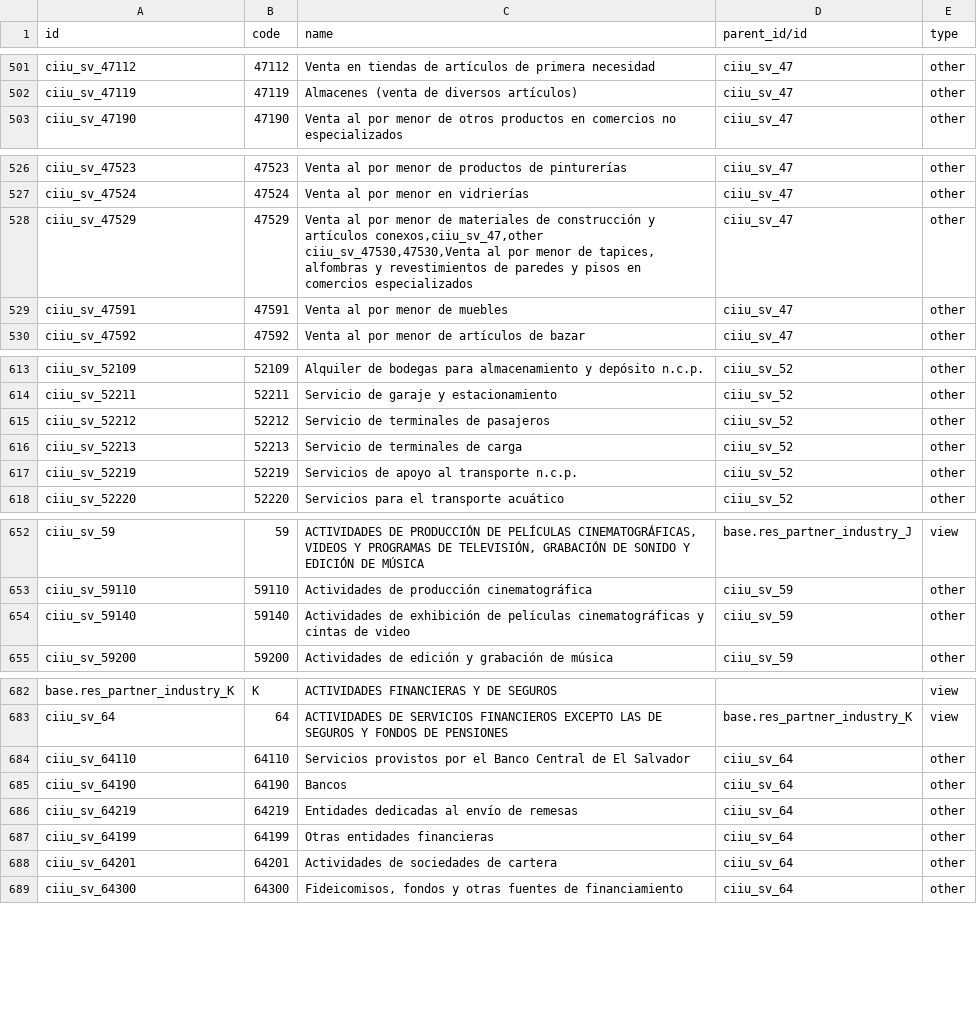
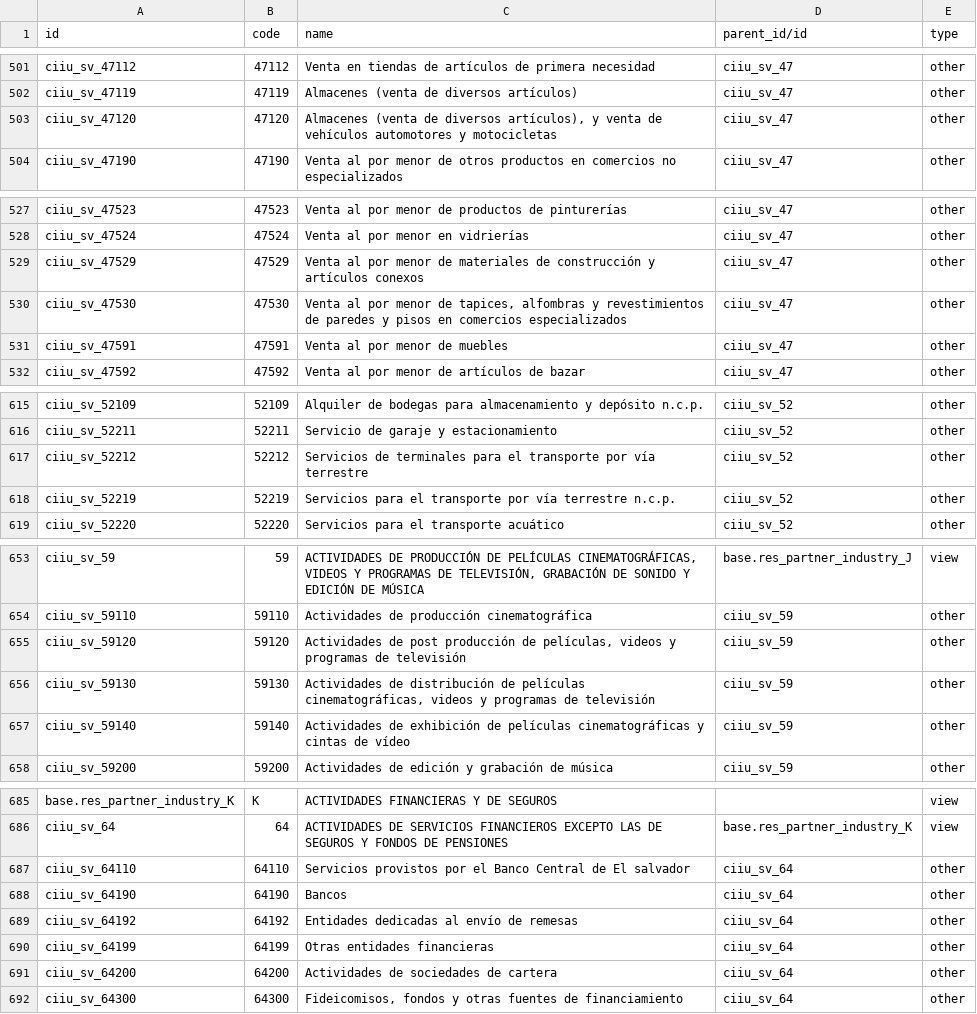
Before and after one commit to exaap/OCA, a CSV file: l10n_sv/data/res.partner.industry.csv, drawn as a sheet; only a part is shown, gaps mark what is left out; the diff covers the shown part only.

Commit message:
[FIX] El Salvador Data, version 1.2 and PDF [REF] cuerpoDocumento

```diff
--- a/l10n_sv/data/res.partner.industry.csv
+++ b/l10n_sv/data/res.partner.industry.csv
@@ -502,2 +502,3 @@ ciiu_sv_47112,47112,Venta en tiendas de artículos de primera necesidad,ciiu_sv_
 ciiu_sv_47119,47119,Almacenes (venta de diversos artículos),ciiu_sv_47,other
+ciiu_sv_47120,47120,"Almacenes (venta de diversos artículos), y venta de vehículos automotores y motocicletas",ciiu_sv_47,other
 ciiu_sv_47190,47190,Venta al por menor de otros productos en comercios no especializados,ciiu_sv_47,other
@@ -527,4 +528,4 @@ ciiu_sv_47523,47523,Venta al por menor de productos de pinturerías,ciiu_sv_47,o
 ciiu_sv_47524,47524,Venta al por menor en vidrierías,ciiu_sv_47,other
-ciiu_sv_47529,47529,"Venta al por menor de materiales de construcción y artículos conexos,ciiu_sv_47,other
-ciiu_sv_47530,47530,Venta al por menor de tapices, alfombras y revestimientos de paredes y pisos en comercios especializados",ciiu_sv_47,other
+ciiu_sv_47529,47529,"Venta al por menor de materiales de construcción y artículos conexos",ciiu_sv_47,other
+ciiu_sv_47530,47530,"Venta al por menor de tapices, alfombras y revestimientos de paredes y pisos en comercios especializados",ciiu_sv_47,other
 ciiu_sv_47591,47591,Venta al por menor de muebles,ciiu_sv_47,other
@@ -615,5 +616,4 @@ ciiu_sv_52109,52109,Alquiler de bodegas para almacenamiento y depósito n.c.p.,c
 ciiu_sv_52211,52211,Servicio de garaje y estacionamiento,ciiu_sv_52,other
-ciiu_sv_52212,52212,Servicio de terminales de pasajeros,ciiu_sv_52,other
-ciiu_sv_52213,52213,Servicio de terminales de carga,ciiu_sv_52,other
-ciiu_sv_52219,52219,Servicios de apoyo al transporte n.c.p.,ciiu_sv_52,other
+ciiu_sv_52212,52212,Servicios de terminales para el transporte por vía terrestre,ciiu_sv_52,other
+ciiu_sv_52219,52219,Servicios para el transporte por vía terrestre n.c.p.,ciiu_sv_52,other
 ciiu_sv_52220,52220,Servicios para el transporte acuático,ciiu_sv_52,other
@@ -654,3 +654,5 @@ ciiu_sv_59,59,"ACTIVIDADES DE PRODUCCIÓN DE PELÍCULAS CINEMATOGRÁFICAS, VIDEO
 ciiu_sv_59110,59110,Actividades de producción cinematográfica,ciiu_sv_59,other
-ciiu_sv_59140,59140,Actividades de exhibición de películas cinematográficas y cintas de video,ciiu_sv_59,other
+ciiu_sv_59120,59120,"Actividades de post producción de películas, videos y programas de televisión",ciiu_sv_59,other
+ciiu_sv_59130,59130,"Actividades de distribución de películas cinematográficas, videos y programas de televisión",ciiu_sv_59,other
+ciiu_sv_59140,59140,Actividades de exhibición de películas cinematográficas y cintas de vídeo,ciiu_sv_59,other
 ciiu_sv_59200,59200,Actividades de edición y grabación de música,ciiu_sv_59,other
@@ -684,7 +686,7 @@ base.res_partner_industry_K,K,ACTIVIDADES FINANCIERAS Y DE SEGUROS,,view
 ciiu_sv_64,64,ACTIVIDADES DE SERVICIOS FINANCIEROS EXCEPTO LAS DE SEGUROS Y FONDOS DE PENSIONES,base.res_partner_industry_K,view
-ciiu_sv_64110,64110,Servicios provistos por el Banco Central de El Salvador,ciiu_sv_64,other
+ciiu_sv_64110,64110,Servicios provistos por el Banco Central de El salvador,ciiu_sv_64,other
 ciiu_sv_64190,64190,Bancos,ciiu_sv_64,other
-ciiu_sv_64219,64219,Entidades dedicadas al envío de remesas,ciiu_sv_64,other
+ciiu_sv_64192,64192,Entidades dedicadas al envío de remesas,ciiu_sv_64,other
 ciiu_sv_64199,64199,Otras entidades financieras,ciiu_sv_64,other
-ciiu_sv_64201,64201,Actividades de sociedades de cartera,ciiu_sv_64,other
+ciiu_sv_64200,64200,Actividades de sociedades de cartera,ciiu_sv_64,other
 ciiu_sv_64300,64300,"Fideicomisos, fondos y otras fuentes de financiamiento",ciiu_sv_64,other
```
Also changed, not shown: 23 edited cells elsewhere in this file, l10n_sv_edi/data/account.tax.group.csv, l10n_sv_edi/data/l10n_sv_export.regime.csv, 6 other files.
